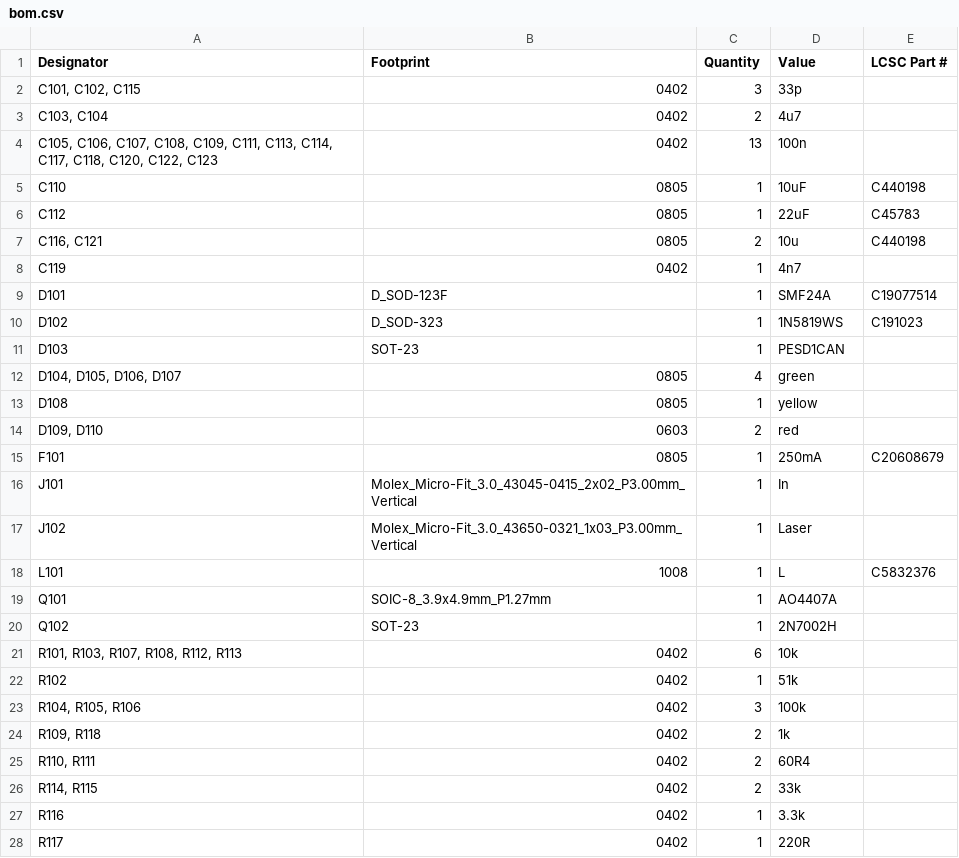
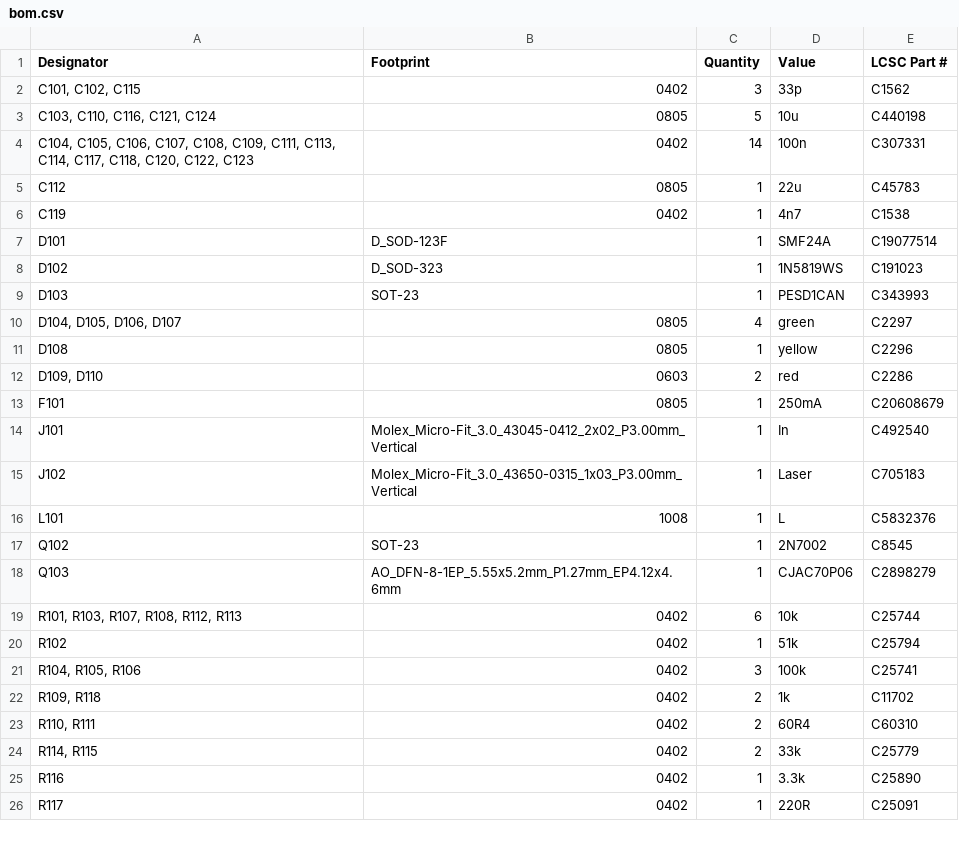
Before and after one commit to eiten/canbus_laser_toolhead, a CSV file: production/bom.csv, drawn as a sheet; only a part is shown; the diff covers the shown part only.

Commit message:
feat: Major hardware upgrade to Rev. 1
- Replace MOSFET with CJAC70P06 (60V voltage rating)
- Upgrade sensor from ADXL345 to ICM-20602 (better availability, 6-axis IMU)
- Change Micro Fit 3.0 connectors from SMD to THT mounting
- Add connector pinouts to silkscreen for easier assembly
- Clean up component placement and optimize layout
- Update overview image to reflect current design
- Add component order numbers to BOM
- Update production files with current components
- Add comprehensive changelog and table of contents
- Improve documentation structure with language links

```diff
--- a/production/bom.csv
+++ b/production/bom.csv
@@ -1,28 +1,26 @@
 Designator,Footprint,Quantity,Value,LCSC Part #
-"C101, C102, C115",0402,3,33p,
-"C103, C104",0402,2,4u7,
-"C105, C106, C107, C108, C109, C111, C113, C114, C117, C118, C120, C122, C123",0402,13,100n,
-C110,0805,1,10uF,C440198
-C112,0805,1,22uF,C45783
-"C116, C121",0805,2,10u,C440198
-C119,0402,1,4n7,
+"C101, C102, C115",0402,3,33p,C1562
+"C103, C110, C116, C121, C124",0805,5,10u,C440198
+"C104, C105, C106, C107, C108, C109, C111, C113, C114, C117, C118, C120, C122, C123",0402,14,100n,C307331
+C112,0805,1,22u,C45783
+C119,0402,1,4n7,C1538
 D101,D_SOD-123F,1,SMF24A,C19077514
 D102,D_SOD-323,1,1N5819WS,C191023
-D103,SOT-23,1,PESD1CAN,
-"D104, D105, D106, D107",0805,4,green,
-D108,0805,1,yellow,
-"D109, D110",0603,2,red,
+D103,SOT-23,1,PESD1CAN,C343993
+"D104, D105, D106, D107",0805,4,green,C2297
+D108,0805,1,yellow,C2296
+"D109, D110",0603,2,red,C2286
 F101,0805,1,250mA,C20608679
-J101,Molex_Micro-Fit_3.0_43045-0415_2x02_P3.00mm_Vertical,1,In,
-J102,Molex_Micro-Fit_3.0_43650-0321_1x03_P3.00mm_Vertical,1,Laser,
+J101,Molex_Micro-Fit_3.0_43045-0412_2x02_P3.00mm_Vertical,1,In,C492540
+J102,Molex_Micro-Fit_3.0_43650-0315_1x03_P3.00mm_Vertical,1,Laser,C705183
 L101,1008,1,L,C5832376
-Q101,SOIC-8_3.9x4.9mm_P1.27mm,1,AO4407A,
-Q102,SOT-23,1,2N7002H,
-"R101, R103, R107, R108, R112, R113",0402,6,10k,
-R102,0402,1,51k,
-"R104, R105, R106",0402,3,100k,
-"R109, R118",0402,2,1k,
-"R110, R111",0402,2,60R4,
-"R114, R115",0402,2,33k,
-R116,0402,1,3.3k,
-R117,0402,1,220R,
+Q102,SOT-23,1,2N7002,C8545
+Q103,AO_DFN-8-1EP_5.55x5.2mm_P1.27mm_EP4.12x4.6mm,1,CJAC70P06,C2898279
+"R101, R103, R107, R108, R112, R113",0402,6,10k,C25744
+R102,0402,1,51k,C25794
+"R104, R105, R106",0402,3,100k,C25741
+"R109, R118",0402,2,1k,C11702
+"R110, R111",0402,2,60R4,C60310
+"R114, R115",0402,2,33k,C25779
+R116,0402,1,3.3k,C25890
+R117,0402,1,220R,C25091
```
Also changed, not shown: 1 added row, 1 removed row and 7 edited cells elsewhere in this file, production/designators.csv, production/positions.csv, 11 other files.
